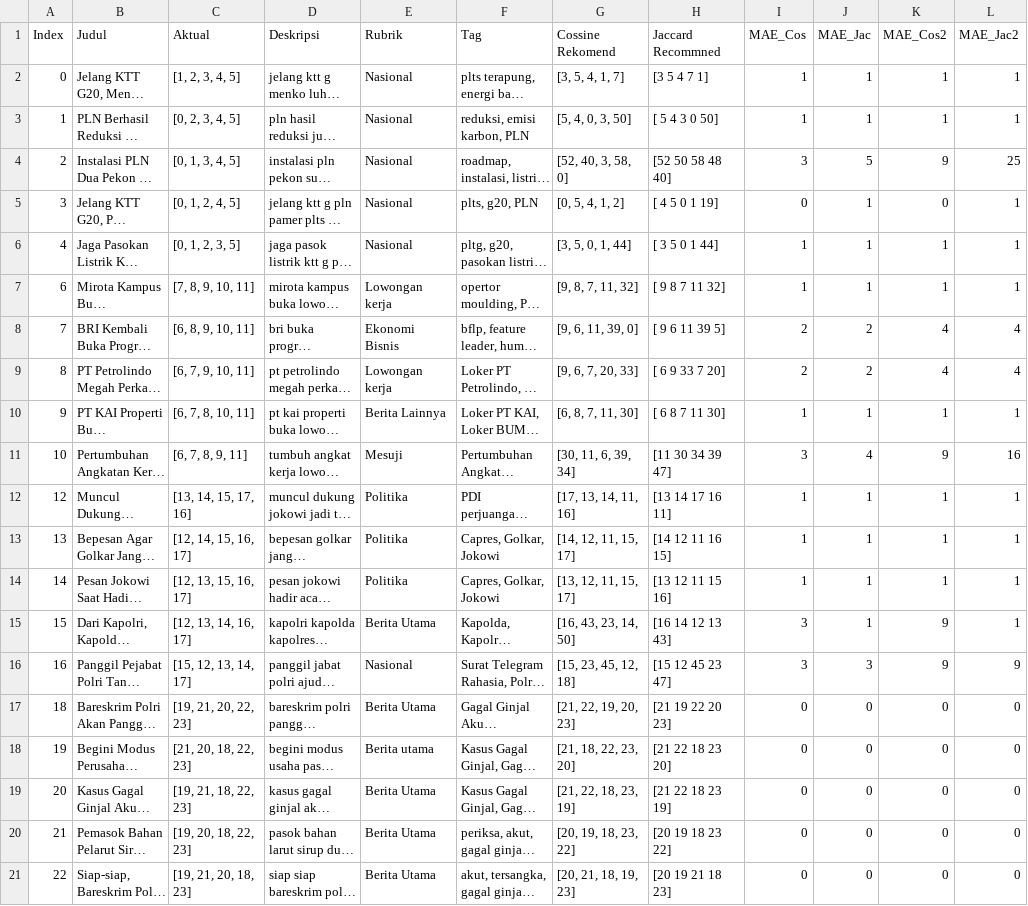
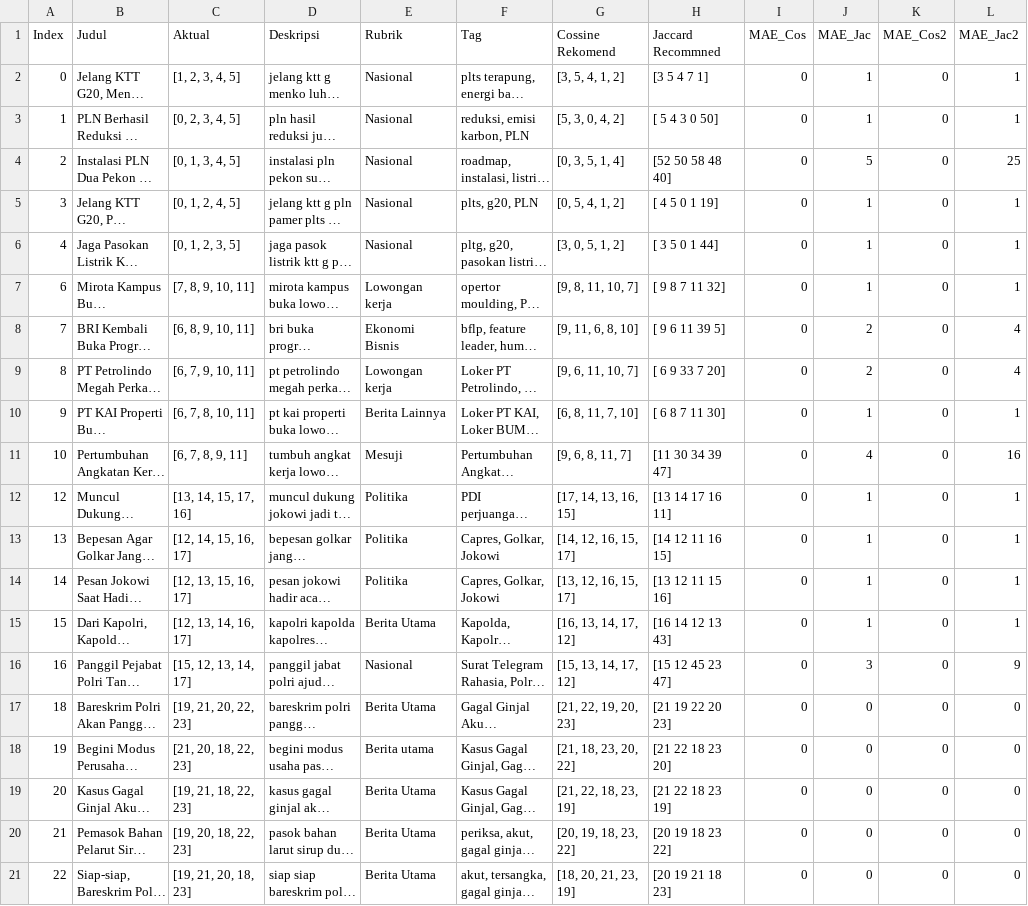
Before and after one commit to MeltingSnow21/Comparision-of-Jaccard-Similarity-and-Cosine-Similarity-for-Content-Based-Recommendation-Model, a CSV file: hasilAkhir.csv, drawn as a sheet; only a part is shown; long unchanged cells end in …; the diff covers the shown part only; the diff names each change by its address in the sheet, - before the commit and + after, or states it on an @@ line.

```diff
--- a/hasilAkhir.csv
+++ b/hasilAkhir.csv
-G2 (Cossine Rekomend): [3, 5, 4, 1, 7]
+G2 (Cossine Rekomend): [3, 5, 4, 1, 2]
-I2:I3 (MAE_Cos): 1
+I2:I3 (MAE_Cos): 0
-K2:K3 (MAE_Cos2): 1
+K2:K3 (MAE_Cos2): 0
-G3 (Cossine Rekomend): [5, 4, 0, 3, 50]
+G3 (Cossine Rekomend): [5, 3, 0, 4, 2]
-G4 (Cossine Rekomend): [52, 40, 3, 58, 0]
+G4 (Cossine Rekomend): [0, 3, 5, 1, 4]
-I4 (MAE_Cos): 3
+I4 (MAE_Cos): 0
-K4 (MAE_Cos2): 9
+K4 (MAE_Cos2): 0
-G6 (Cossine Rekomend): [3, 5, 0, 1, 44]
+G6 (Cossine Rekomend): [3, 0, 5, 1, 2]
-I6:I7 (MAE_Cos): 1
+I6:I7 (MAE_Cos): 0
-K6:K7 (MAE_Cos2): 1
+K6:K7 (MAE_Cos2): 0
-G7 (Cossine Rekomend): [9, 8, 7, 11, 32]
+G7 (Cossine Rekomend): [9, 8, 11, 10, 7]
-G8 (Cossine Rekomend): [9, 6, 11, 39, 0]
+G8 (Cossine Rekomend): [9, 11, 6, 8, 10]
-I8:I9 (MAE_Cos): 2
+I8:I9 (MAE_Cos): 0
-K8:K9 (MAE_Cos2): 4
+K8:K9 (MAE_Cos2): 0
-G9 (Cossine Rekomend): [9, 6, 7, 20, 33]
+G9 (Cossine Rekomend): [9, 6, 11, 10, 7]
-G10 (Cossine Rekomend): [6, 8, 7, 11, 30]
+G10 (Cossine Rekomend): [6, 8, 11, 7, 10]
-I10 (MAE_Cos): 1
+I10 (MAE_Cos): 0
-K10 (MAE_Cos2): 1
+K10 (MAE_Cos2): 0
-G11 (Cossine Rekomend): [30, 11, 6, 39, 34]
+G11 (Cossine Rekomend): [9, 6, 8, 11, 7]
-I11 (MAE_Cos): 3
+I11 (MAE_Cos): 0
-K11 (MAE_Cos2): 9
+K11 (MAE_Cos2): 0
-G12 (Cossine Rekomend): [17, 13, 14, 11, 16]
+G12 (Cossine Rekomend): [17, 14, 13, 16, 15]
-I12:I14 (MAE_Cos): 1
+I12:I14 (MAE_Cos): 0
-K12:K14 (MAE_Cos2): 1
+K12:K14 (MAE_Cos2): 0
-G13 (Cossine Rekomend): [14, 12, 11, 15, 17]
+G13 (Cossine Rekomend): [14, 12, 16, 15, 17]
-G14 (Cossine Rekomend): [13, 12, 11, 15, 17]
+G14 (Cossine Rekomend): [13, 12, 16, 15, 17]
-G15 (Cossine Rekomend): [16, 43, 23, 14, 50]
+G15 (Cossine Rekomend): [16, 13, 14, 17, 12]
-I15:I16 (MAE_Cos): 3
+I15:I16 (MAE_Cos): 0
-K15:K16 (MAE_Cos2): 9
+K15:K16 (MAE_Cos2): 0
-G16 (Cossine Rekomend): [15, 23, 45, 12, 18]
+G16 (Cossine Rekomend): [15, 13, 14, 17, 12]
-G18 (Cossine Rekomend): [21, 18, 22, 23, 20]
+G18 (Cossine Rekomend): [21, 18, 23, 20, 22]
-G21 (Cossine Rekomend): [20, 21, 18, 19, 23]
+G21 (Cossine Rekomend): [18, 20, 21, 23, 19]
```
Also changed, not shown: 61 edited cells elsewhere in this file, SiapPakai.csv, cosine_similarity.csv, 1 other file.
